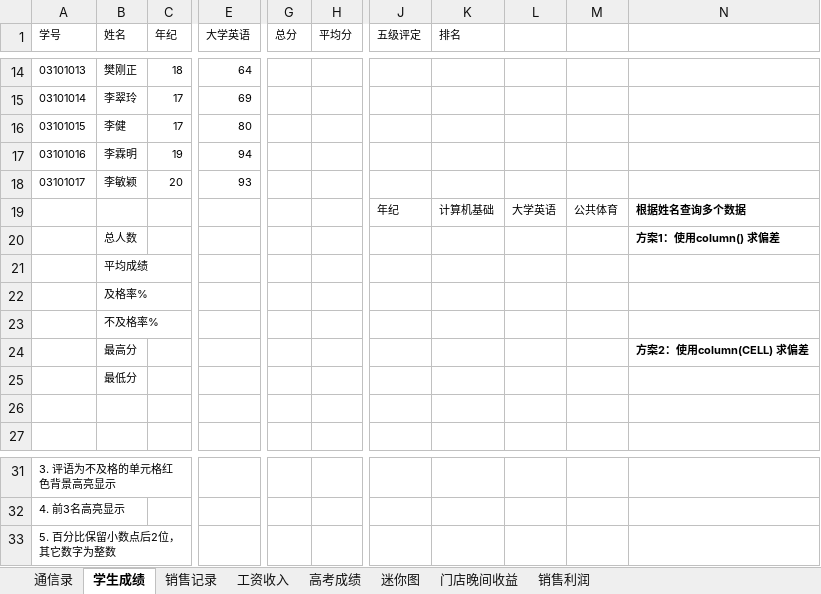
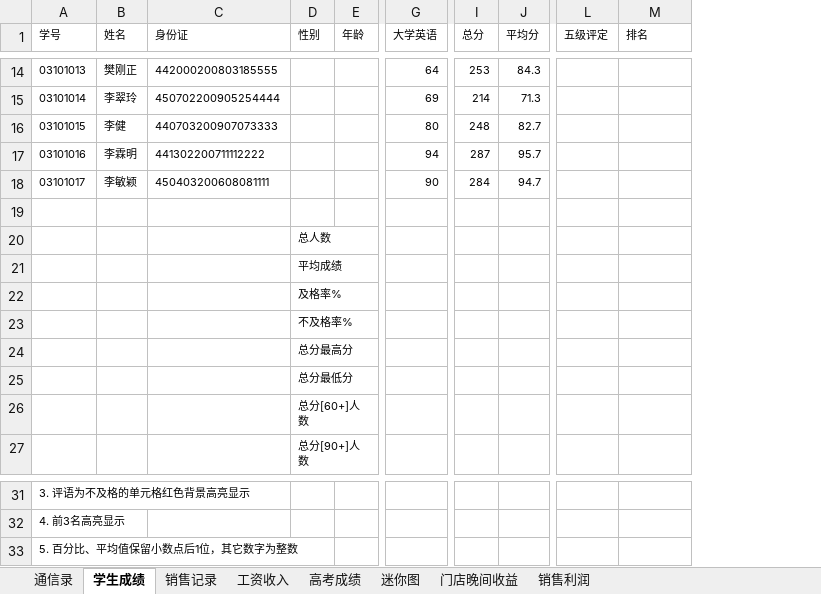
Before and after one commit to glplaman/glplaman.github.io, an Excel workbook: office/data/实验数据.xlsx, sheet 学生成绩, drawn as a sheet; only a part is shown, gaps mark what is left out; values as stored, in another font and other column widths than the file's, no borders; removed rows and columns are numbered as before the commit, all else as after; rows hold the shown columns only; the diff covers the shown part only; the diff names each change by its address in the sheet, - before the commit and + after, or states it on an @@ line.

```diff
--- a/office/data/实验数据.xlsx (sheet 学生成绩)
+++ b/office/data/实验数据.xlsx (sheet 学生成绩)
-column C (年纪), rows 14-18: 18 | 17 | 17 | 19 | 20
+column C (身份证), rows 14-18: 442000200803185555 | 450702200905254444 | 440703200907073333 | 441302200711112222 | 450403200608081111
+column D (性别), rows 20-27: 总人数 | 平均成绩 | 及格率% | 不及格率% | 总分最高分 | 总分最低分 | 总分[60+]人数 | 总分[90+]人数
+column E (年龄), empty
-column L, row 19: 大学英语
-column M, row 19: 公共体育
-column N, rows 19-24: 根据姓名查询多个数据 | 方案1：使用column() 求偏差 |  |  |  | 方案2：使用column(CELL) 求偏差
-I14 (总分): (empty)
+I14 (总分): 253
-J14 (平均分): (empty)
+J14 (平均分): 84.3
-I15 (总分): (empty)
+I15 (总分): 214
-J15 (平均分): (empty)
+J15 (平均分): 71.3
-I16 (总分): (empty)
+I16 (总分): 248
-J16 (平均分): (empty)
+J16 (平均分): 82.7
-I17 (总分): (empty)
+I17 (总分): 287
-J17 (平均分): (empty)
+J17 (平均分): 95.7
-G18 (大学英语): 93
+G18 (大学英语): 90
-I18 (总分): (empty)
+I18 (总分): 284
-J18 (平均分): (empty)
+J18 (平均分): 94.7
-row 19:  |  |  |  |  |  | 年纪 | 计算机基础 | 大学英语 | 公共体育 | 根据姓名查询多个数据
+row 19: (empty)
-B20 (姓名): 总人数
+B20 (姓名): (empty)
-B21 (姓名): 平均成绩
+B21 (姓名): (empty)
-B22 (姓名): 及格率%
+B22 (姓名): (empty)
-B23 (姓名): 不及格率%
+B23 (姓名): (empty)
-B24 (姓名): 最高分
+B24 (姓名): (empty)
-B25 (姓名): 最低分
+B25 (姓名): (empty)
-A33 (学号): 5. 百分比保留小数点后2位，其它数字为整数
+A33 (学号): 5. 百分比、平均值保留小数点后1位，其它数字为整数
```
Also changed, not shown: 24 edited cells elsewhere in this sheet, sheet 销售记录, sheet 工资收入, sheet 销售利润, 7 other files.
